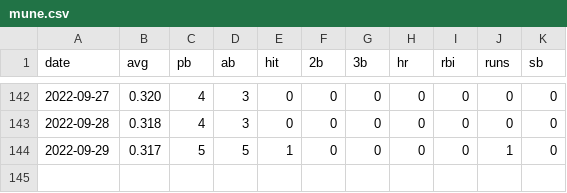
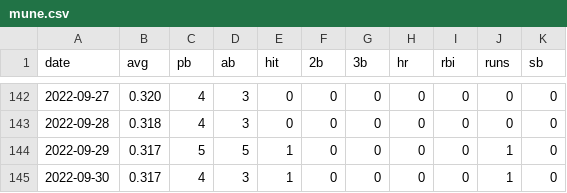
Before and after one commit to kg1-thub/kg1-thub.github.io, a CSV file: mune/mune.csv, drawn as a sheet; only a part is shown, gaps mark what is left out; the diff names each change by its address in the sheet, - before the commit and + after, or states it on an @@ line.

Commit message:
data updated.

```diff
--- a/mune/mune.csv
+++ b/mune/mune.csv
+row 145: 2022-09-30 | 0.317 | 4 | 3 | 1 | 0 | 0 | 0 | 0 | 1 | 0
```
Also changed, not shown: 4 other files.
